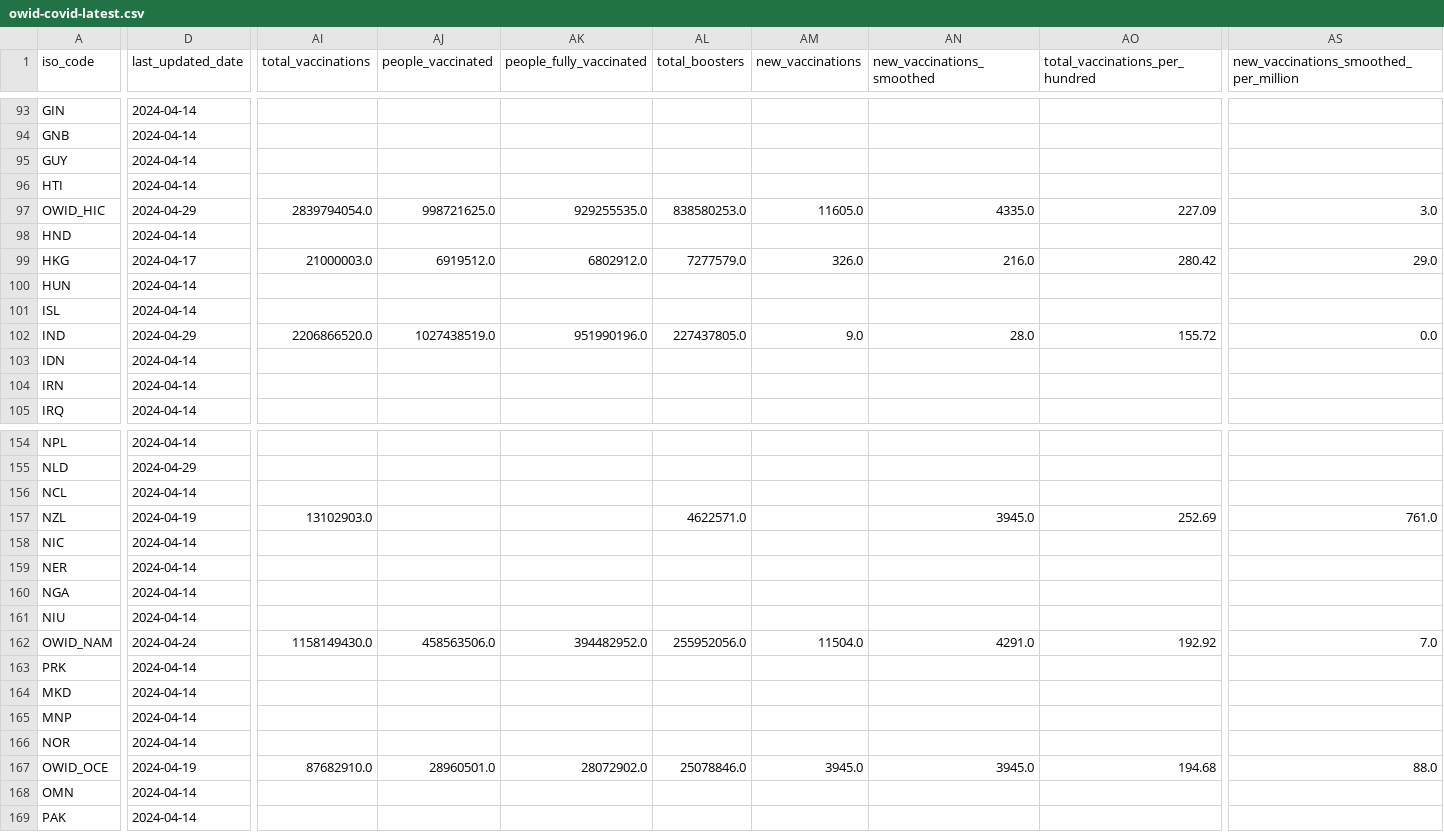
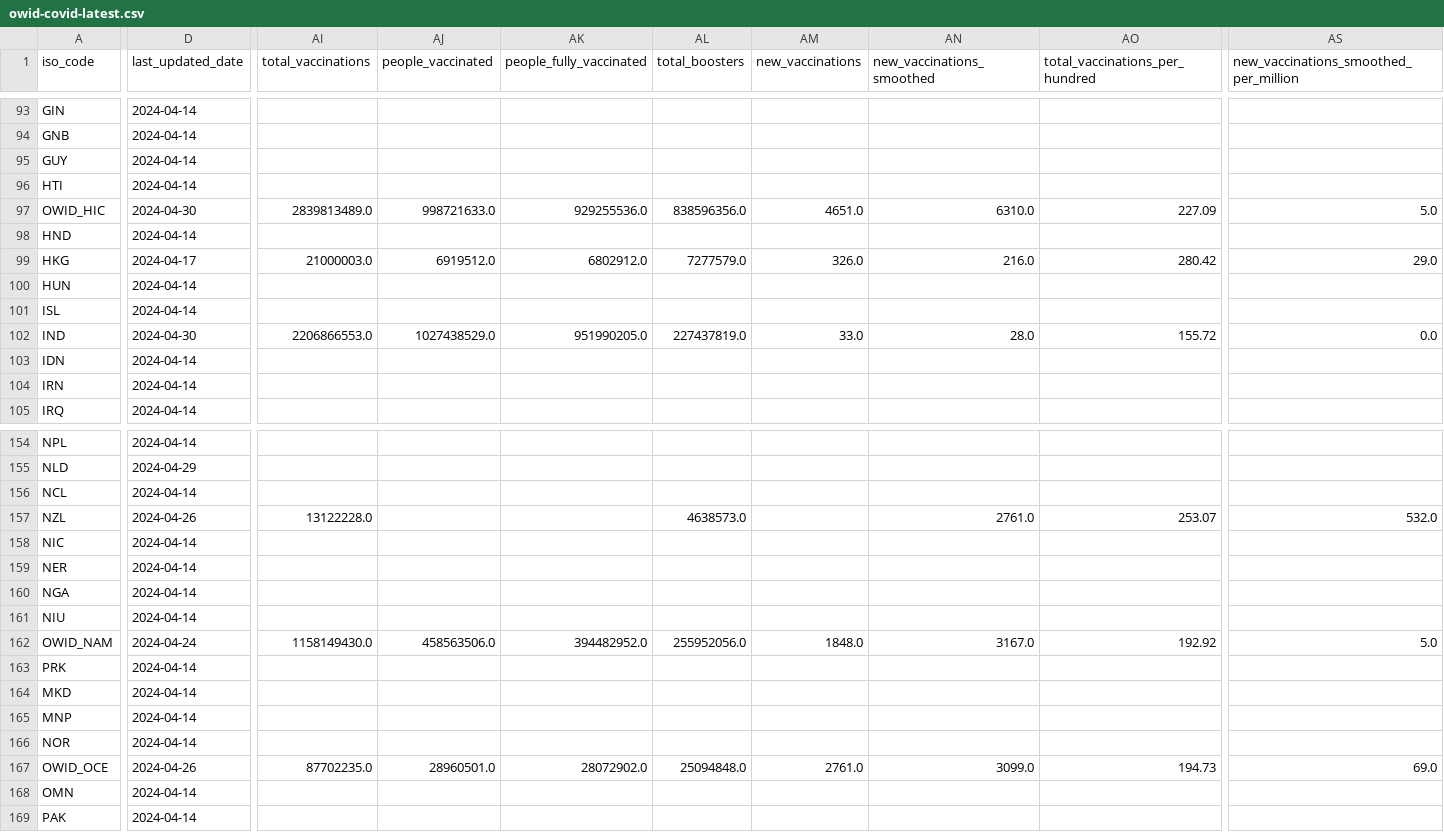
Before and after one commit to lesterholy/covid-19-data, a CSV file: public/data/latest/owid-covid-latest.csv, drawn as a sheet; only a part is shown, gaps mark what is left out; the diff covers the shown part only; the diff names each change by its address in the sheet, - before the commit and + after, or states it on an @@ line.

Commit message:
data(megafile): automated update

```diff
--- a/public/data/latest/owid-covid-latest.csv
+++ b/public/data/latest/owid-covid-latest.csv
-D97 (last_updated_date): 2024-04-29
+D97 (last_updated_date): 2024-04-30
-AI97 (total_vaccinations): 2839794054.0
+AI97 (total_vaccinations): 2839813489.0
-AJ97 (people_vaccinated): 998721625.0
+AJ97 (people_vaccinated): 998721633.0
-AK97 (people_fully_vaccinated): 929255535.0
+AK97 (people_fully_vaccinated): 929255536.0
-AL97 (total_boosters): 838580253.0
+AL97 (total_boosters): 838596356.0
-AM97 (new_vaccinations): 11605.0
+AM97 (new_vaccinations): 4651.0
-AN97 (new_vaccinations_smoothed): 4335.0
+AN97 (new_vaccinations_smoothed): 6310.0
-AS97: 3.0
+AS97: 5.0
-D102 (last_updated_date): 2024-04-29
+D102 (last_updated_date): 2024-04-30
-AI102 (total_vaccinations): 2206866520.0
+AI102 (total_vaccinations): 2206866553.0
-AJ102 (people_vaccinated): 1027438519.0
+AJ102 (people_vaccinated): 1027438529.0
-AK102 (people_fully_vaccinated): 951990196.0
+AK102 (people_fully_vaccinated): 951990205.0
-AL102 (total_boosters): 227437805.0
+AL102 (total_boosters): 227437819.0
-AM102 (new_vaccinations): 9.0
+AM102 (new_vaccinations): 33.0
-D157 (last_updated_date): 2024-04-19
+D157 (last_updated_date): 2024-04-26
-AI157 (total_vaccinations): 13102903.0
+AI157 (total_vaccinations): 13122228.0
-AL157 (total_boosters): 4622571.0
+AL157 (total_boosters): 4638573.0
-AN157 (new_vaccinations_smoothed): 3945.0
+AN157 (new_vaccinations_smoothed): 2761.0
-AO157 (total_vaccinations_per_hundred): 252.69
+AO157 (total_vaccinations_per_hundred): 253.07
-AS157: 761.0
+AS157: 532.0
-AM162 (new_vaccinations): 11504.0
+AM162 (new_vaccinations): 1848.0
-AN162 (new_vaccinations_smoothed): 4291.0
+AN162 (new_vaccinations_smoothed): 3167.0
-AS162: 7.0
+AS162: 5.0
-D167 (last_updated_date): 2024-04-19
+D167 (last_updated_date): 2024-04-26
-AI167 (total_vaccinations): 87682910.0
+AI167 (total_vaccinations): 87702235.0
-AL167 (total_boosters): 25078846.0
+AL167 (total_boosters): 25094848.0
-AM167 (new_vaccinations): 3945.0
+AM167 (new_vaccinations): 2761.0
-AN167 (new_vaccinations_smoothed): 3945.0
+AN167 (new_vaccinations_smoothed): 3099.0
-AO167 (total_vaccinations_per_hundred): 194.68
+AO167 (total_vaccinations_per_hundred): 194.73
-AS167: 88.0
+AS167: 69.0
```
Also changed, not shown: 70 edited cells elsewhere in this file, 9 other files.
